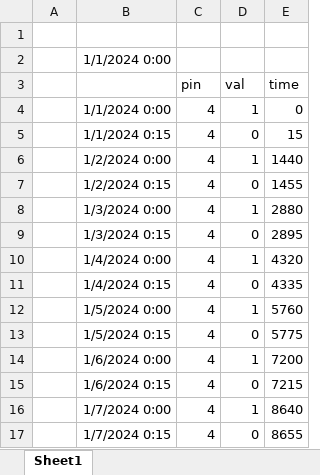
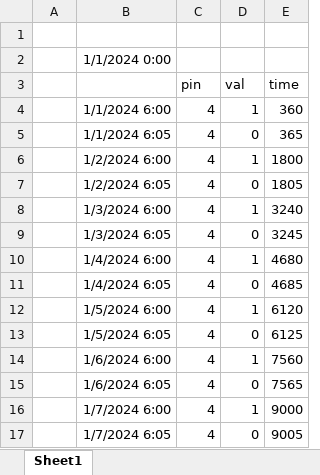
Before and after one commit to Vinimuller/waterGuy, an Excel workbook: weekdayToTime.xlsx, sheet Sheet1, drawn as a sheet; values as stored, in another font and other column widths than the file's, no borders; charts and pictures not drawn; the diff names each change by its address in the sheet, - before the commit and + after, or states it on an @@ line.

```diff
--- a/weekdayToTime.xlsx (sheet Sheet1)
+++ b/weekdayToTime.xlsx (sheet Sheet1)
-B4: 1/1/2024 0:00
+B4: 1/1/2024 6:00
-E4 (time): 0
+E4 (time): 360
-B5: 1/1/2024 0:15
+B5: 1/1/2024 6:05
-E5 (time): 15
+E5 (time): 365
-B6: 1/2/2024 0:00
+B6: 1/2/2024 6:00
-E6 (time): 1440
+E6 (time): 1800
-B7: 1/2/2024 0:15
+B7: 1/2/2024 6:05
-E7 (time): 1455
+E7 (time): 1805
-B8: 1/3/2024 0:00
+B8: 1/3/2024 6:00
-E8 (time): 2880
+E8 (time): 3240
-B9: 1/3/2024 0:15
+B9: 1/3/2024 6:05
-E9 (time): 2895
+E9 (time): 3245
-B10: 1/4/2024 0:00
+B10: 1/4/2024 6:00
-E10 (time): 4320
+E10 (time): 4680
-B11: 1/4/2024 0:15
+B11: 1/4/2024 6:05
-E11 (time): 4335
+E11 (time): 4685
-B12: 1/5/2024 0:00
+B12: 1/5/2024 6:00
-E12 (time): 5760
+E12 (time): 6120
-B13: 1/5/2024 0:15
+B13: 1/5/2024 6:05
-E13 (time): 5775
+E13 (time): 6125
-B14: 1/6/2024 0:00
+B14: 1/6/2024 6:00
-E14 (time): 7200
+E14 (time): 7560
-B15: 1/6/2024 0:15
+B15: 1/6/2024 6:05
-E15 (time): 7215
+E15 (time): 7565
-B16: 1/7/2024 0:00
+B16: 1/7/2024 6:00
-E16 (time): 8640
+E16 (time): 9000
-B17: 1/7/2024 0:15
+B17: 1/7/2024 6:05
-E17 (time): 8655
+E17 (time): 9005
```
Also changed, not shown: charts or pictures, 2 other files.
